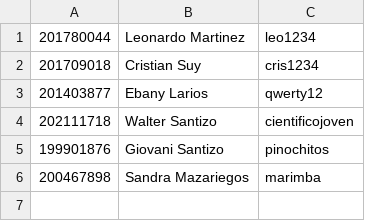
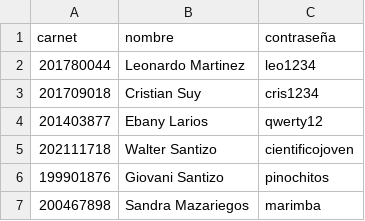
Before and after one commit to walterjav19/EDD_1S2023_PY_202111718, a CSV file: EDD_Proyecto1_Fase1/prueba.csv, drawn as a sheet.

```diff
--- a/EDD_Proyecto1_Fase1/prueba.csv
+++ b/EDD_Proyecto1_Fase1/prueba.csv
@@ -1 +1,2 @@
+carnet,nombre,contraseña
 201780044,Leonardo Martinez,leo1234
```
Also changed, not shown: 11 other files.
